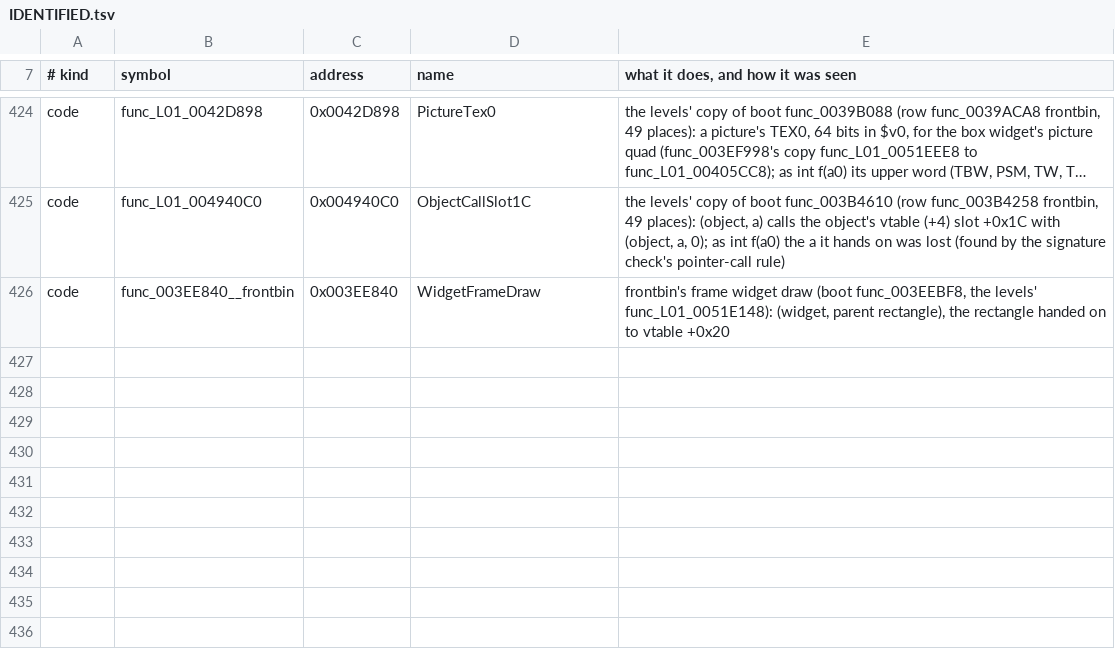
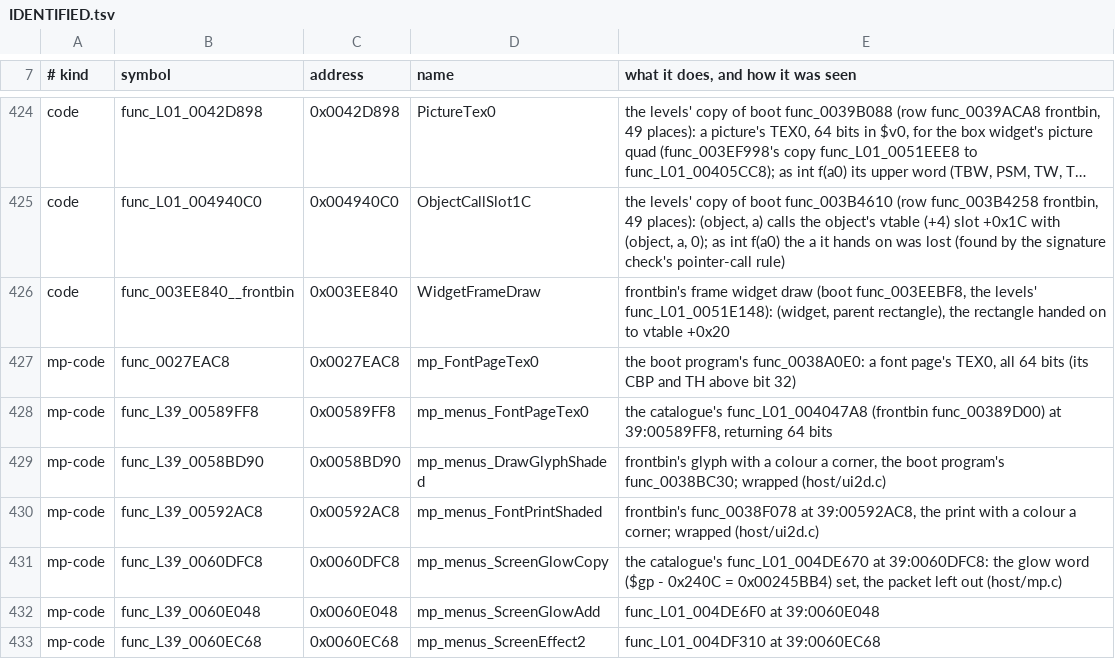
Before and after one commit to OpenRAC/OpenRAC, a TSV file: port/game/rac3-pal/IDENTIFIED.tsv, drawn as a sheet; only a part is shown, gaps mark what is left out; long unchanged cells end in …; the diff names each change by its address in the sheet, - before the commit and + after, or states it on an @@ line.

Commit message:
fix(rac3-pal): the multiplayer menus' text, with the font pages' TEX0 kept whole
The routines that build a font page's TEX0 in the multiplayer executable
(the core's 0x0027EAC8, the boot program's 0x0038A0E0, and level 39's
0x00589FF8, the catalogue's func_L01_004047A8) return 64 bits; translated
as int, the CLUT's address and the page's height were cut and every glyph
read an empty palette. Their signatures in mp/hostgen.json, as rac3-pal's
returns_64 and rac2-ntsc's GetEffectTex keep theirs (18b787e9).

Level 39's print with a colour a corner and its glyph (frontbin's
func_0038F078 at 39:00592AC8, 0x0058BD90) are wrapped as the boot
program's; its screen glow is left out as the boot program's levels leave
it (render.c). Level 39's one-colour and shadowed glyphs go back to their
packets: some of its prints name a font page at block 0, which the
window's glyphs read as the frame and drew over the whole menu.

```diff
--- a/port/game/rac3-pal/IDENTIFIED.tsv
+++ b/port/game/rac3-pal/IDENTIFIED.tsv
+row 427: mp-code | func_0027EAC8 | 0x0027EAC8 | mp_FontPageTex0 | the boot program's func_0038A0E0: a font page's TEX0, all 64 bits (its CBP and TH above bit 32)
+row 428: mp-code | func_L39_00589FF8 | 0x00589FF8 | mp_menus_FontPageTex0 | the catalogue's func_L01_004047A8 (frontbin func_00389D00) at 39:00589FF8, returning 64 bits
+row 429: mp-code | func_L39_0058BD90 | 0x0058BD90 | mp_menus_DrawGlyphShaded | frontbin's glyph with a colour a corner, the boot program's func_0038BC30; wrapped (host/ui2d.c)
+row 430: mp-code | func_L39_00592AC8 | 0x00592AC8 | mp_menus_FontPrintShaded | frontbin's func_0038F078 at 39:00592AC8, the print with a colour a corner; wrapped (host/ui2d.c)
+row 431: mp-code | func_L39_0060DFC8 | 0x0060DFC8 | mp_menus_ScreenGlowCopy | the catalogue's func_L01_004DE670 at 39:0060DFC8: the glow word ($gp - 0x240C = 0x00245BB4) set, the packet left out (host/mp.c)
+row 432: mp-code | func_L39_0060E048 | 0x0060E048 | mp_menus_ScreenGlowAdd | func_L01_004DE6F0 at 39:0060E048
+row 433: mp-code | func_L39_0060EC68 | 0x0060EC68 | mp_menus_ScreenEffect2 | func_L01_004DF310 at 39:0060EC68
```
Also changed, not shown: port/game/rac3-pal/mp/libraries.tsv, 4 other files.
